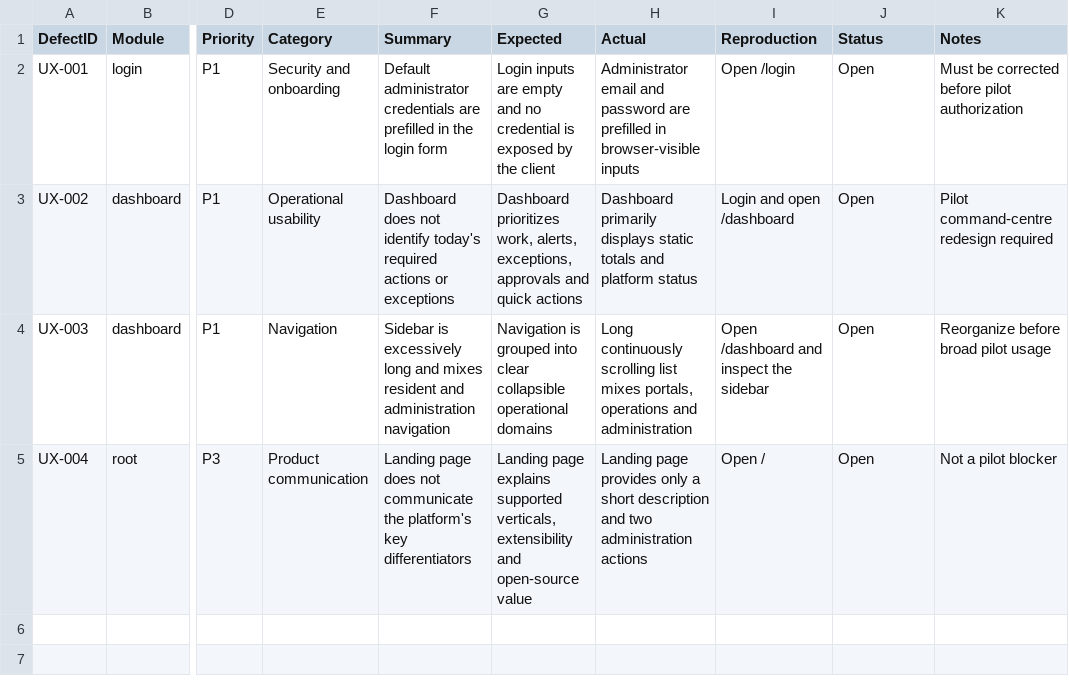
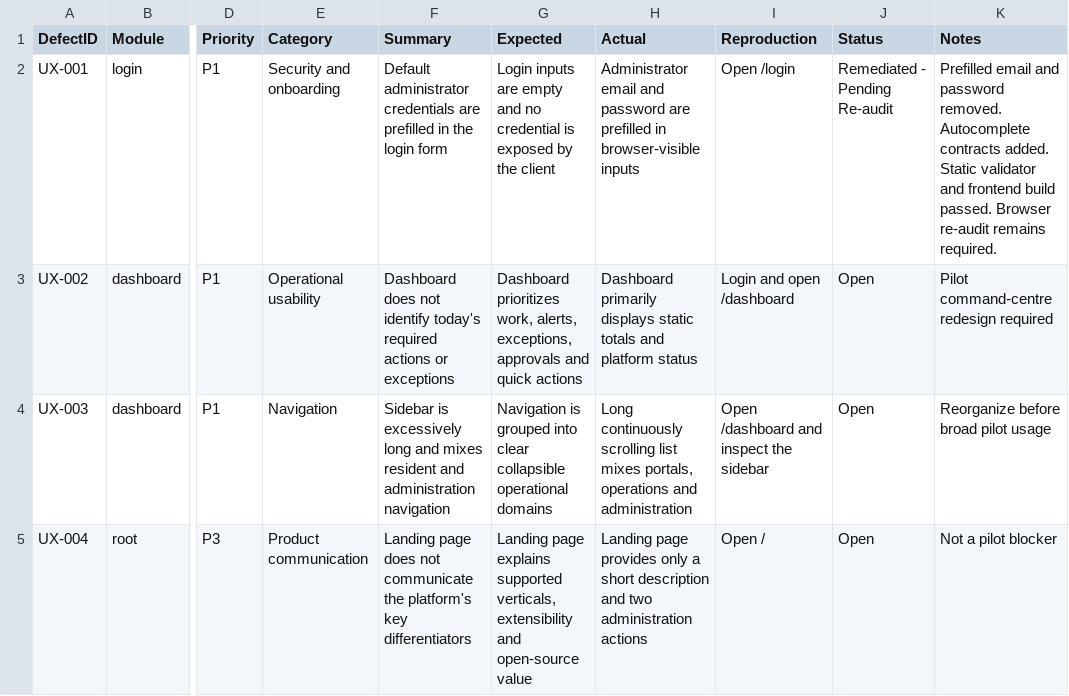
Before and after one commit to aiutilities/propertyos-core, a CSV file: documentation/product-audit/sessions/2026-07-28-founder-visual-audit/defects.csv, drawn as a sheet; only a part is shown, gaps mark what is left out; the diff names each change by its address in the sheet, - before the commit and + after, or states it on an @@ line.

Commit message:
fix(auth): remove prefilled login credentials

```diff
--- a/documentation/product-audit/sessions/2026-07-28-founder-visual-audit/defects.csv
+++ b/documentation/product-audit/sessions/2026-07-28-founder-visual-audit/defects.csv
-J2 (Status): Open
+J2 (Status): Remediated - Pending Re-audit
-K2 (Notes): Must be corrected before pilot authorization
+K2 (Notes): Prefilled email and password removed. Autocomplete contracts added. Static validator and frontend build passed. Browser re-audit remains required.
```
Also changed, not shown: 3 other files.
